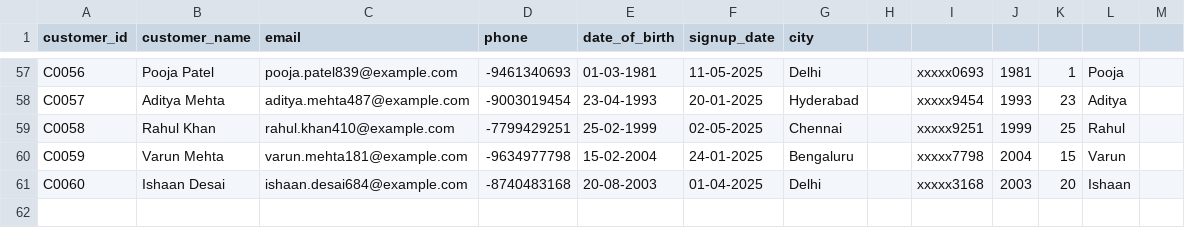
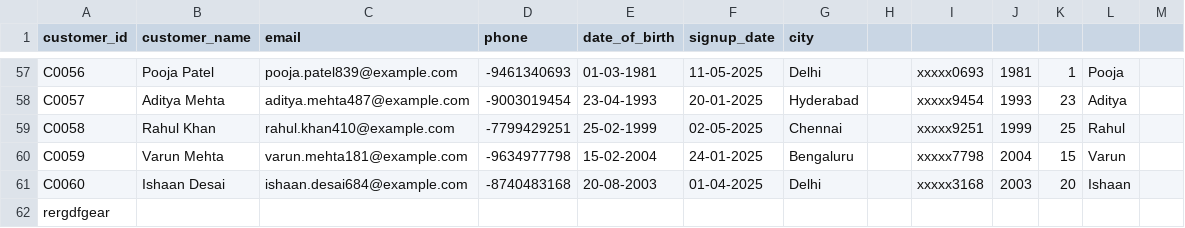
Before and after one commit to virat-vk-18/student-repo, a CSV file: Day_02_Analytics_Types_and_Ethics/data/customers_pii.csv, drawn as a sheet; only a part is shown, gaps mark what is left out.

```diff
--- a/Day_02_Analytics_Types_and_Ethics/data/customers_pii.csv
+++ b/Day_02_Analytics_Types_and_Ethics/data/customers_pii.csv
@@ -61 +61,2 @@ C0059,Varun Mehta,varun.mehta181@example.com,-9634977798,15-02-2004,24-01-2025,B
 C0060,Ishaan Desai,ishaan.desai684@example.com,-8740483168,20-08-2003,01-04-2025,Delhi,,xxxxx3168,2003,20,Ishaan,
+rergdfgear
```
Also changed, not shown: Day_02_Analytics_Types_and_Ethics/data/business_questions.csv, Day_02_Analytics_Types_and_Ethics/data/orders_sample.csv.
